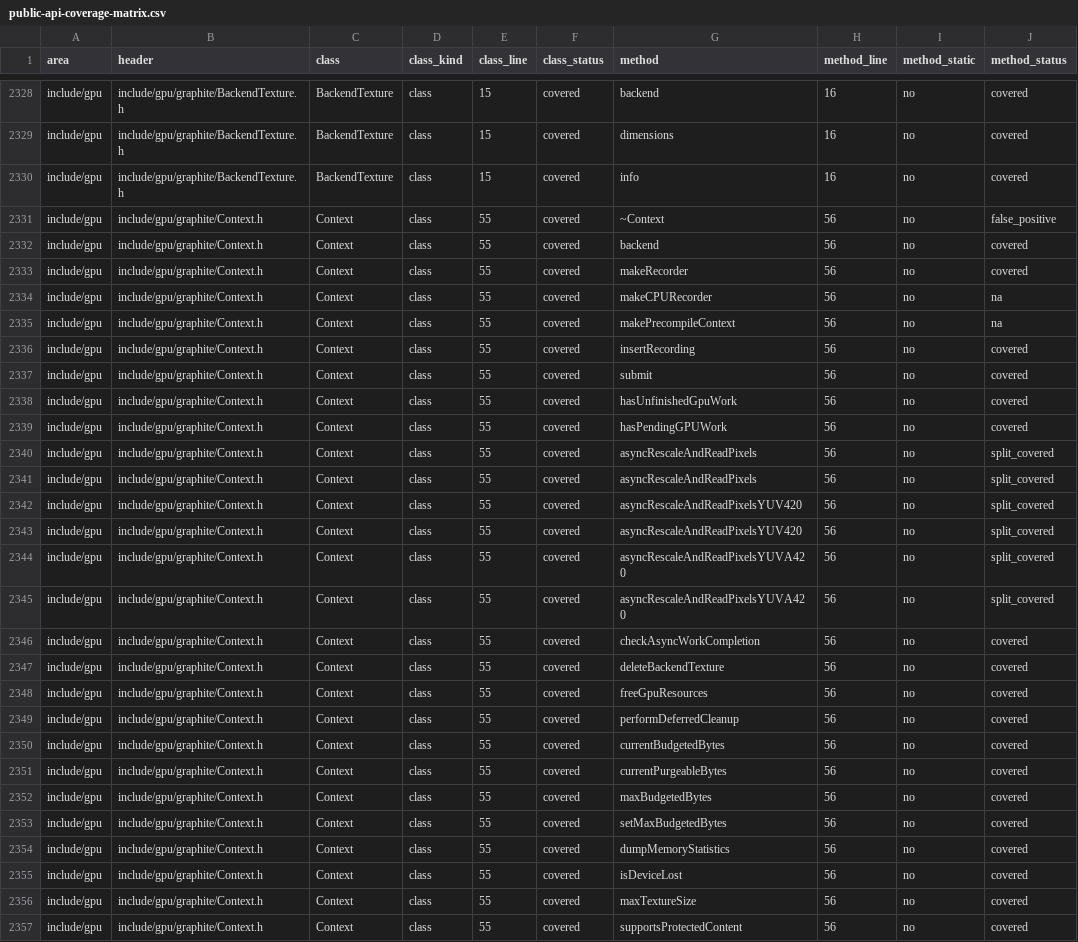
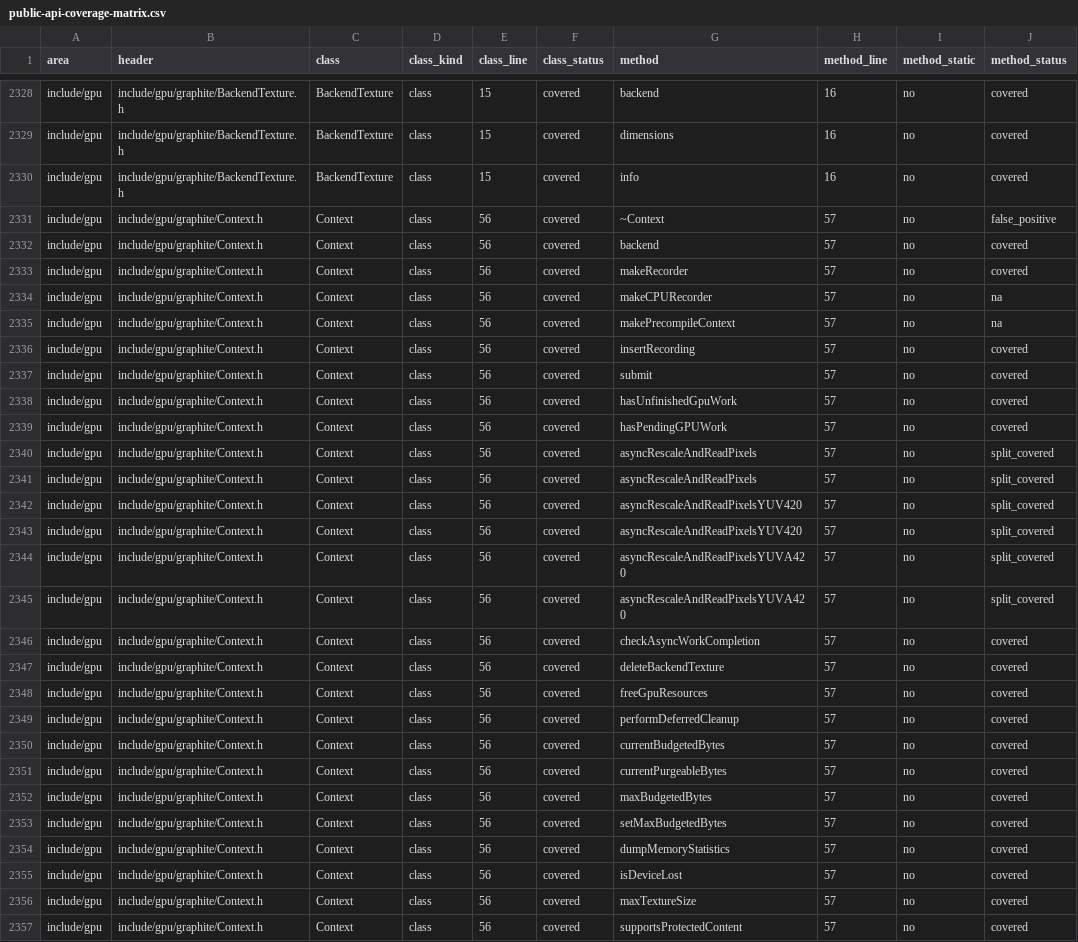
Before and after one commit to dolphilia/reskia, a CSV file: docs/plans/c-binding-remediation/checklists/public-api-coverage-matrix.csv, drawn as a sheet; only a part is shown, gaps mark what is left out; the diff covers the shown part only; the diff names each change by its address in the sheet, - before the commit and + after, or states it on an @@ line.

```diff
--- a/docs/plans/c-binding-remediation/checklists/public-api-coverage-matrix.csv
+++ b/docs/plans/c-binding-remediation/checklists/public-api-coverage-matrix.csv
-E2331:E2357 (class_line): 55
+E2331:E2357 (class_line): 56
-H2331:H2357 (method_line): 56
+H2331:H2357 (method_line): 57
```
Also changed, not shown: 14 edited cells elsewhere in this file, 39 other files.
